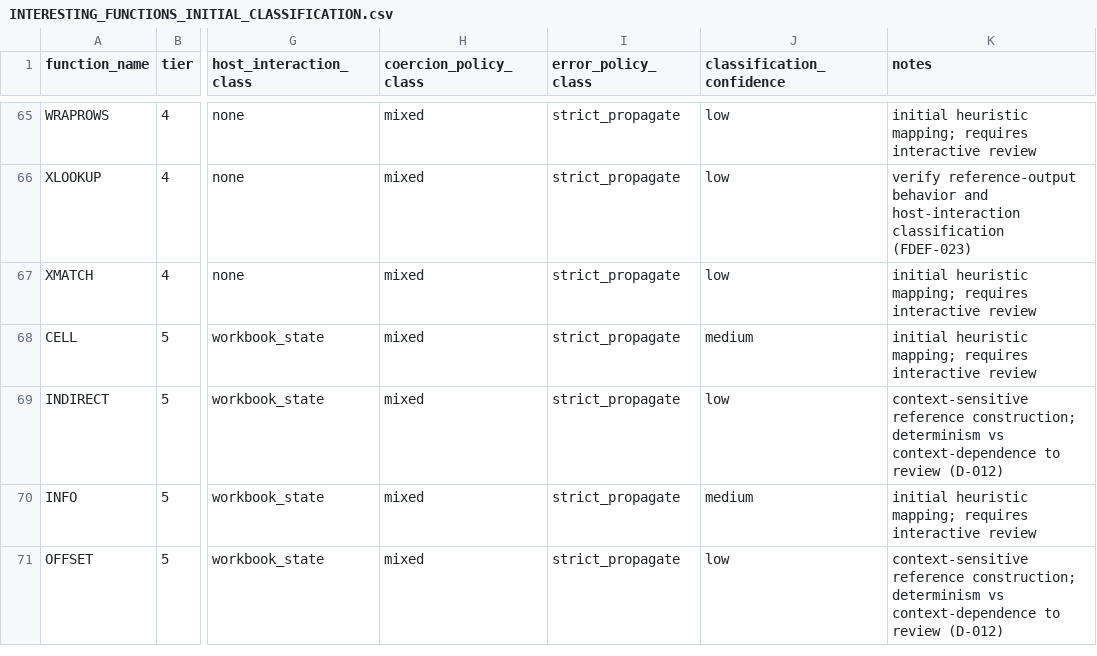
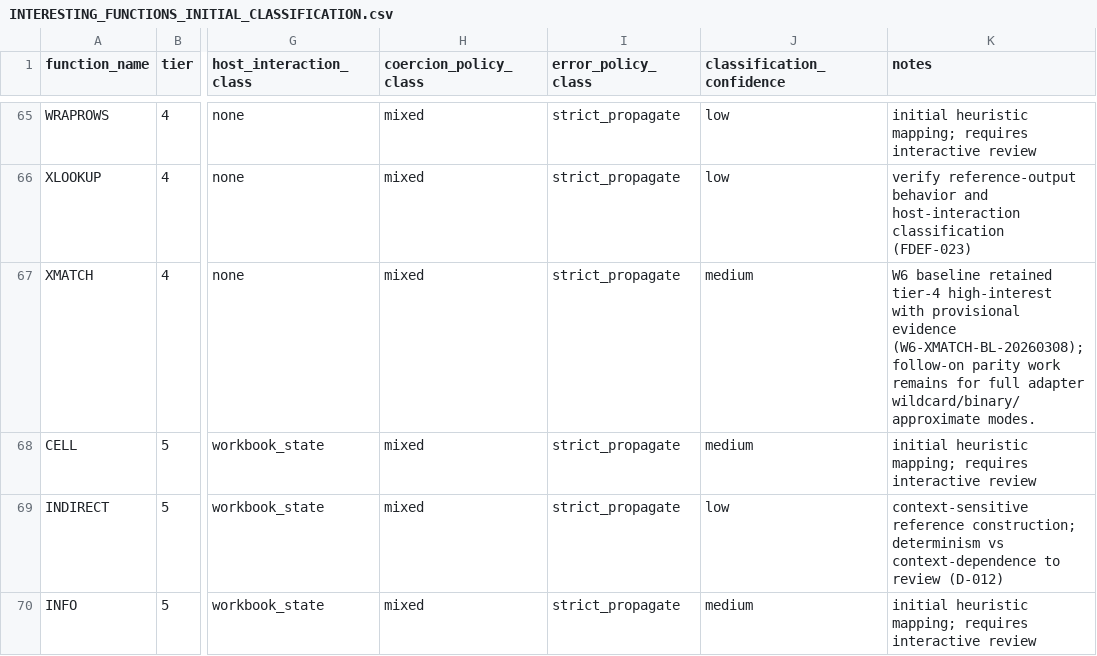
Before and after one commit to DnaCalc/OxFunc, a CSV file: docs/function-lane/INTERESTING_FUNCTIONS_INITIAL_CLASSIFICATION.csv, drawn as a sheet; only a part is shown, gaps mark what is left out; the shorter side is filled out with more unchanged rows; the diff names each change by its address in the sheet, - before the commit and + after, or states it on an @@ line.

```diff
--- a/docs/function-lane/INTERESTING_FUNCTIONS_INITIAL_CLASSIFICATION.csv
+++ b/docs/function-lane/INTERESTING_FUNCTIONS_INITIAL_CLASSIFICATION.csv
-J67 (classification_confidence): low
+J67 (classification_confidence): medium
-K67 (notes): initial heuristic mapping; requires interactive review
+K67 (notes): W6 baseline retained tier-4 high-interest with provisional evidence (W6-XMATCH-BL-20260308); follow-on parity work remains for full adapter wildcard/binary/approximate modes.
```
Also changed, not shown: docs/function-lane/EXCEL_FUNCTION_DEFINITION_PRELIM_CONFORMANCE.csv, docs/function-lane/FUNCTION_SLICE_CORRELATION_LEDGER.csv, 22 other files.
